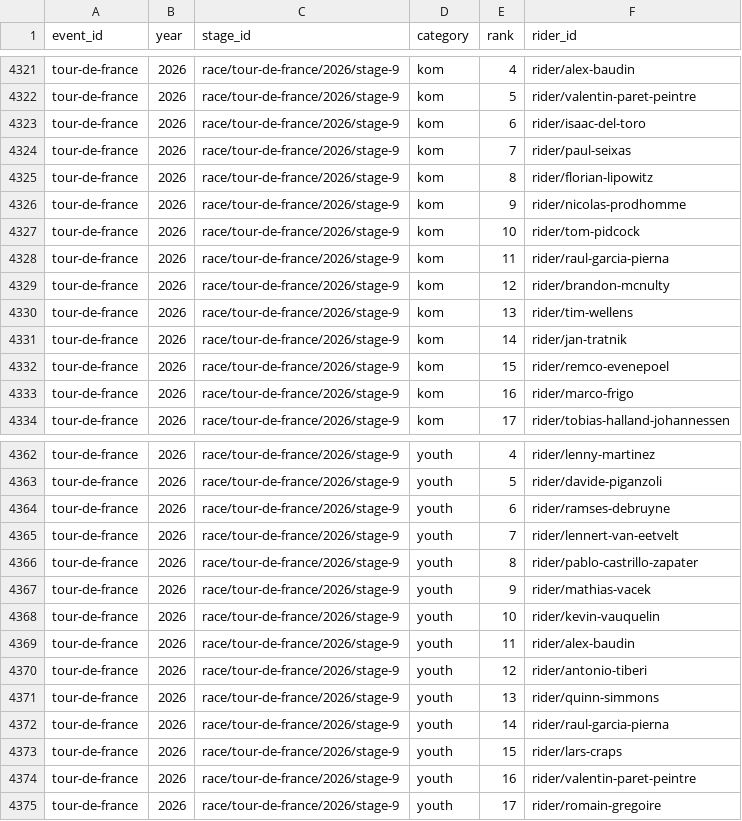
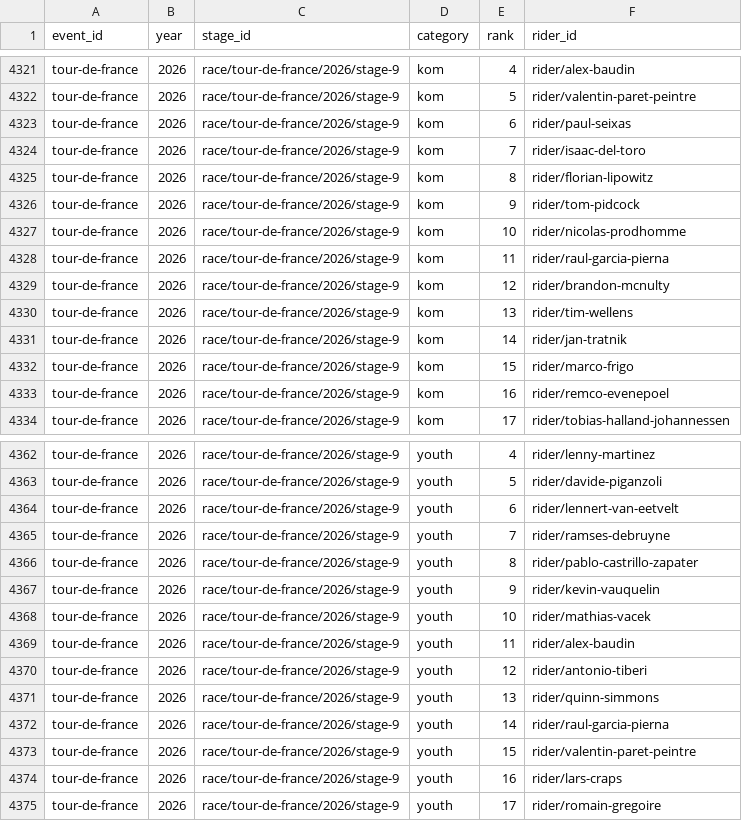
Before and after one commit to Thomassegers14/tourmanager-scraper, a CSV file: data/processed/results/tour-de-france_2026_all_stage_results.csv, drawn as a sheet; only a part is shown, gaps mark what is left out; the diff covers the shown part only.

```diff
--- a/data/processed/results/tour-de-france_2026_all_stage_results.csv
+++ b/data/processed/results/tour-de-france_2026_all_stage_results.csv
@@ -4322,7 +4322,7 @@ tour-de-france,2026,race/tour-de-france/2026/stage-9,kom,4,rider/alex-baudin
 tour-de-france,2026,race/tour-de-france/2026/stage-9,kom,5,rider/valentin-paret-peintre
-tour-de-france,2026,race/tour-de-france/2026/stage-9,kom,6,rider/isaac-del-toro
-tour-de-france,2026,race/tour-de-france/2026/stage-9,kom,7,rider/paul-seixas
+tour-de-france,2026,race/tour-de-france/2026/stage-9,kom,6,rider/paul-seixas
+tour-de-france,2026,race/tour-de-france/2026/stage-9,kom,7,rider/isaac-del-toro
 tour-de-france,2026,race/tour-de-france/2026/stage-9,kom,8,rider/florian-lipowitz
-tour-de-france,2026,race/tour-de-france/2026/stage-9,kom,9,rider/nicolas-prodhomme
-tour-de-france,2026,race/tour-de-france/2026/stage-9,kom,10,rider/tom-pidcock
+tour-de-france,2026,race/tour-de-france/2026/stage-9,kom,9,rider/tom-pidcock
+tour-de-france,2026,race/tour-de-france/2026/stage-9,kom,10,rider/nicolas-prodhomme
 tour-de-france,2026,race/tour-de-france/2026/stage-9,kom,11,rider/raul-garcia-pierna
@@ -4331,4 +4331,4 @@ tour-de-france,2026,race/tour-de-france/2026/stage-9,kom,13,rider/tim-wellens
 tour-de-france,2026,race/tour-de-france/2026/stage-9,kom,14,rider/jan-tratnik
-tour-de-france,2026,race/tour-de-france/2026/stage-9,kom,15,rider/remco-evenepoel
-tour-de-france,2026,race/tour-de-france/2026/stage-9,kom,16,rider/marco-frigo
+tour-de-france,2026,race/tour-de-france/2026/stage-9,kom,15,rider/marco-frigo
+tour-de-france,2026,race/tour-de-france/2026/stage-9,kom,16,rider/remco-evenepoel
 tour-de-france,2026,race/tour-de-france/2026/stage-9,kom,17,rider/tobias-halland-johannessen
@@ -4363,7 +4363,7 @@ tour-de-france,2026,race/tour-de-france/2026/stage-9,youth,4,rider/lenny-martine
 tour-de-france,2026,race/tour-de-france/2026/stage-9,youth,5,rider/davide-piganzoli
-tour-de-france,2026,race/tour-de-france/2026/stage-9,youth,6,rider/ramses-debruyne
-tour-de-france,2026,race/tour-de-france/2026/stage-9,youth,7,rider/lennert-van-eetvelt
+tour-de-france,2026,race/tour-de-france/2026/stage-9,youth,6,rider/lennert-van-eetvelt
+tour-de-france,2026,race/tour-de-france/2026/stage-9,youth,7,rider/ramses-debruyne
 tour-de-france,2026,race/tour-de-france/2026/stage-9,youth,8,rider/pablo-castrillo-zapater
-tour-de-france,2026,race/tour-de-france/2026/stage-9,youth,9,rider/mathias-vacek
-tour-de-france,2026,race/tour-de-france/2026/stage-9,youth,10,rider/kevin-vauquelin
+tour-de-france,2026,race/tour-de-france/2026/stage-9,youth,9,rider/kevin-vauquelin
+tour-de-france,2026,race/tour-de-france/2026/stage-9,youth,10,rider/mathias-vacek
 tour-de-france,2026,race/tour-de-france/2026/stage-9,youth,11,rider/alex-baudin
@@ -4372,4 +4372,4 @@ tour-de-france,2026,race/tour-de-france/2026/stage-9,youth,13,rider/quinn-simmon
 tour-de-france,2026,race/tour-de-france/2026/stage-9,youth,14,rider/raul-garcia-pierna
-tour-de-france,2026,race/tour-de-france/2026/stage-9,youth,15,rider/lars-craps
-tour-de-france,2026,race/tour-de-france/2026/stage-9,youth,16,rider/valentin-paret-peintre
+tour-de-france,2026,race/tour-de-france/2026/stage-9,youth,15,rider/valentin-paret-peintre
+tour-de-france,2026,race/tour-de-france/2026/stage-9,youth,16,rider/lars-craps
 tour-de-france,2026,race/tour-de-france/2026/stage-9,youth,17,rider/romain-gregoire
```
Also changed, not shown: 150 edited cells elsewhere in this file, data/processed/points/rider_stage_summary_tour-de-france_2026.csv, data/processed/ranking/ranking_by_stage_tour-de-france_2026.csv.
